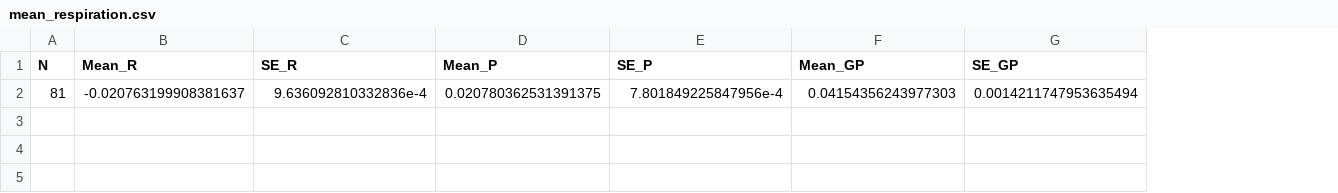
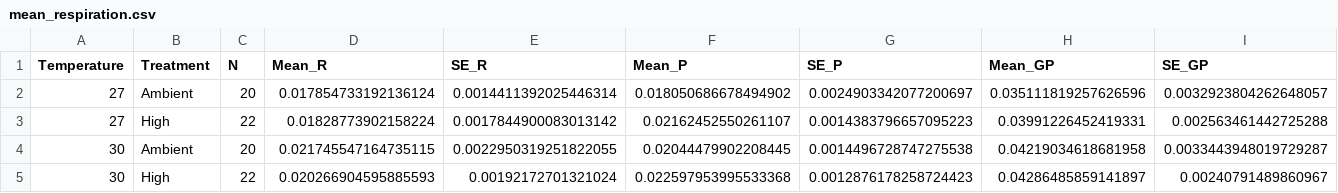
Before and after one commit to AHuffmyer/SymbioticIntegration, a CSV file: Mcap2021/Output/Respiration/mean_respiration.csv, drawn as a sheet; only a part is shown; removed rows and columns are numbered as before the commit, all else as after; rows hold the shown columns only; the diff names each change by its address in the sheet, - before the commit and + after, or states it on an @@ line.

Commit message:
corrected respiration start times and re ran data

```diff
--- a/Mcap2021/Output/Respiration/mean_respiration.csv
+++ b/Mcap2021/Output/Respiration/mean_respiration.csv
+column A (Temperature), empty
+column B (Treatment), empty
-row 2: 81 | -0.020763199908381637 | 9.636092810332836e-4 | 0.020780362531391375 | 7.801849225847956e-4 | 0.04154356243977303 | 0.0014211747953635494
+row 2: 27 | Ambient | 20 | 0.017854733192136124 | 0.0014411392025446314 | 0.018050686678494902 | 0.0024903342077200697 | 0.035111819257626596 | 0.0032923804262648057
+row 3: 27 | High | 22 | 0.01828773902158224 | 0.0017844900083013142 | 0.02162452550261107 | 0.0014383796657095223 | 0.03991226452419331 | 0.002563461442725288
+row 4: 30 | Ambient | 20 | 0.021745547164735115 | 0.0022950319251822055 | 0.02044479902208445 | 0.0014496728747275538 | 0.04219034618681958 | 0.0033443948019729287
+row 5: 30 | High | 22 | 0.020266904595885593 | 0.00192172701321024 | 0.022597953995533368 | 0.0012876178258724423 | 0.04286485859141897 | 0.00240791489860967
```
Also changed, not shown: Mcap2021/Output/Respiration/Photosynthesis_rates_Mcap2021.csv, Mcap2021/Output/Respiration/Respiration_rates_Mcap2021.csv, 1 other file.
